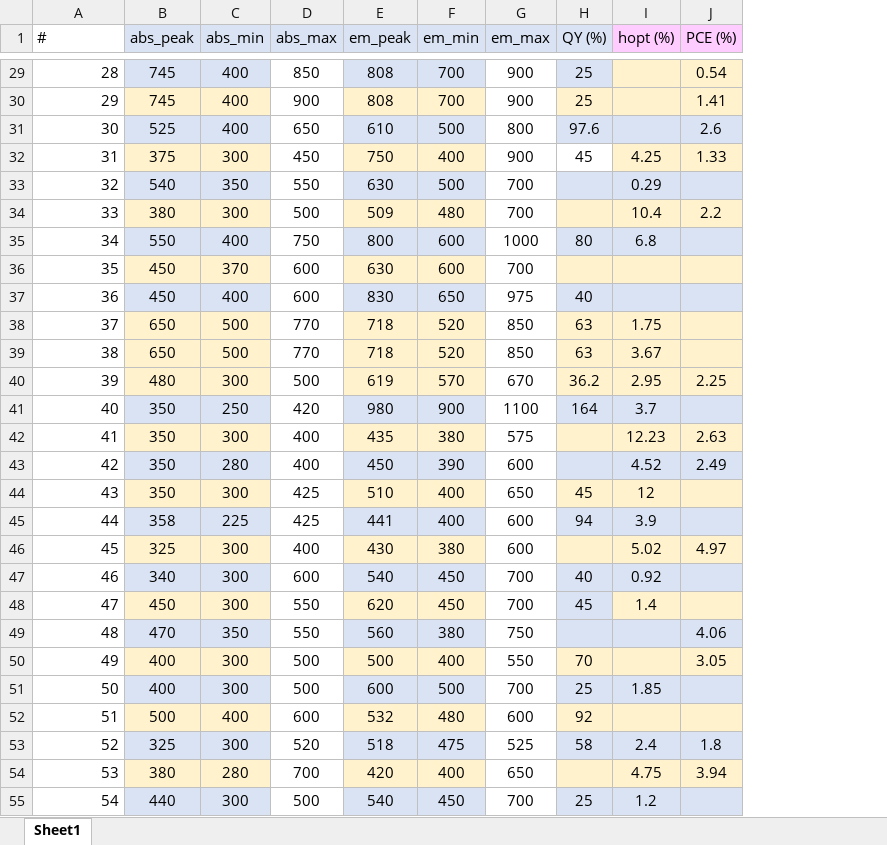
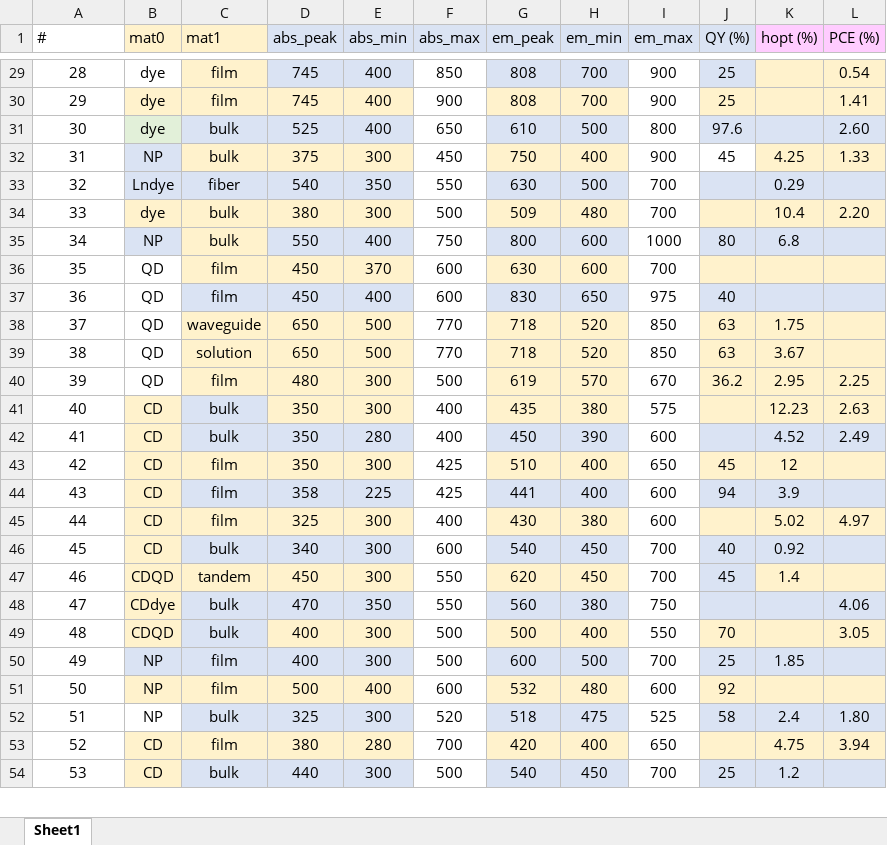
Before and after one commit to mariolpantunes/sunlight-harvesting-energy-conversion, an Excel workbook: db.xlsx, sheet Sheet1, drawn as a sheet; only a part is shown, gaps mark what is left out; values as stored, in another font and other column widths than the file's, no borders; conditional formats not drawn; removed rows and columns are numbered as before the commit, all else as after; the diff covers the shown part only; the diff names each change by its address in the sheet, - before the commit and + after, or states it on an @@ line.

```diff
--- a/db.xlsx (sheet Sheet1)
+++ b/db.xlsx (sheet Sheet1)
+column B (mat0), rows 29-54: dye | dye | dye | NP | Lndye | dye | NP | QD | QD | QD | QD | QD | CD | CD | CD | CD | CD | CD | CDQD | CDdye | CDQD | NP | NP | NP | CD | CD
+column C (mat1), rows 29-54: film | film | bulk | bulk | fiber | bulk | bulk | film | film | waveguide | solution | film | bulk | bulk | film | film | film | bulk | tandem | bulk | bulk | film | film | bulk | film | bulk
-A29:A40 alignment: right
+A29:A40 alignment: center
-L31 (PCE (%)): 2.6
+L31 (PCE (%)): 2.60
-L34 (PCE (%)): 2.2
+L34 (PCE (%)): 2.20
-row 41: 40 | 350 | 250 | 420 | 980 | 900 | 1100 | 164 | 3.7
@@ column A (#) renumbered between rows 41 and 143 @@
-A41:A54 alignment: right
+A41:A54 alignment: center
-L52 (PCE (%)): 1.8
+L52 (PCE (%)): 1.80
```
Also changed, not shown: 34 added rows, 17 edited cells and cell formats elsewhere in this sheet, formulas that keep their value, 3 other files.
